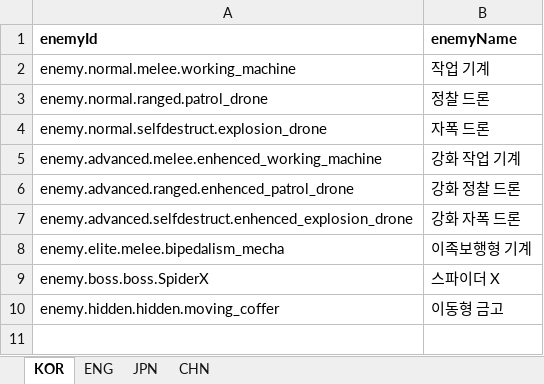
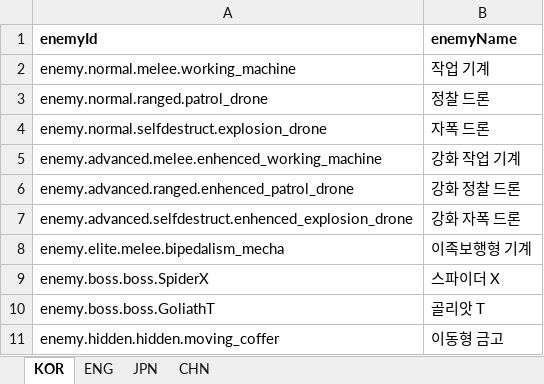
Before and after one commit to jolab4723/Project2, an Excel workbook: Assets/Resources/DataFiles/EnemyData/1. ExcelFile/EnemyDataLabel.xlsx, sheet KOR, drawn as a sheet; values as stored, in another font and other column widths than the file's, no borders; the diff names each change by its address in the sheet, - before the commit and + after, or states it on an @@ line.

```diff
--- a/Assets/Resources/DataFiles/EnemyData/1. ExcelFile/EnemyDataLabel.xlsx (sheet KOR)
+++ b/Assets/Resources/DataFiles/EnemyData/1. ExcelFile/EnemyDataLabel.xlsx (sheet KOR)
+row 10: enemy.boss.boss.GoliathT | 골리앗 T
```
Also changed, not shown: sheet ENG, sheet CHN, sheet JPN, Assets/Resources/DataFiles/EnemyData/1. ExcelFile/EnemyData.xlsx, 31 other files.
